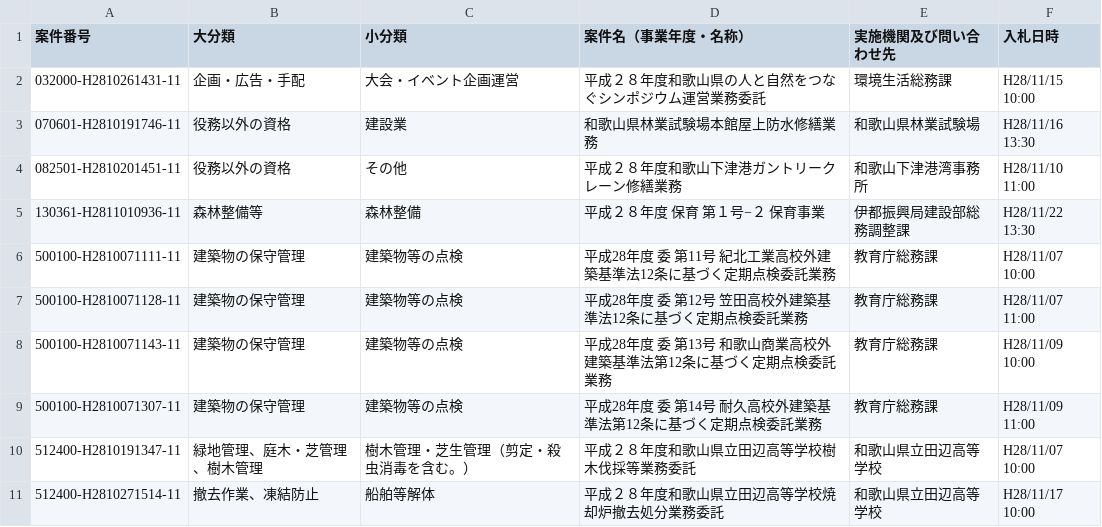
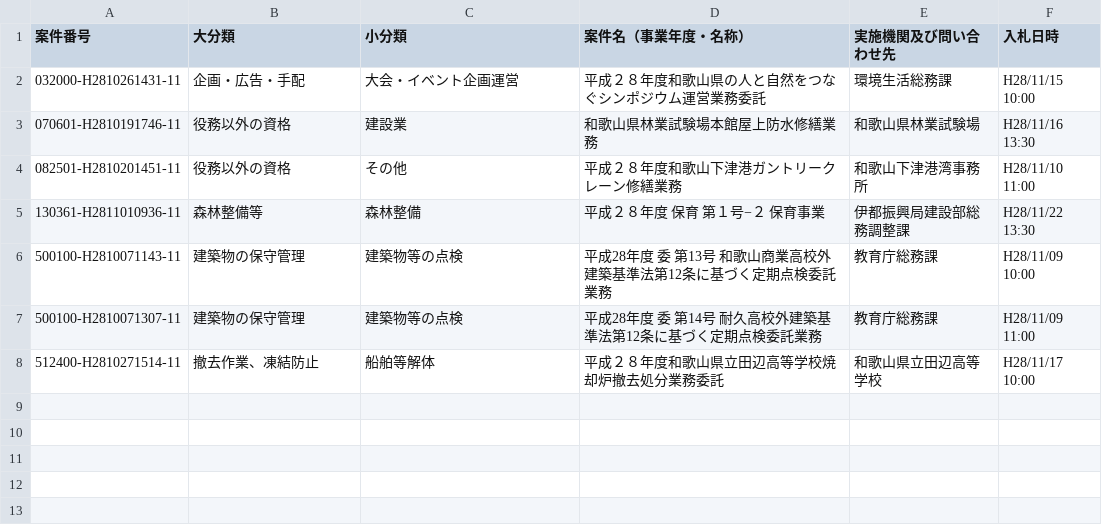
Before and after one commit to wakayama-pref-org/Services-procurement-bid--estimate--information_General-competitive-bidding-conditionally, a CSV file: CSV/Services-procurement-bid--estimate--information_General-competitive-bidding-conditionally.csv, drawn as a sheet; the diff names each change by its address in the sheet, - before the commit and + after, or states it on an @@ line.

```diff
--- a/CSV/Services-procurement-bid--estimate--information_General-competitive-bidding-conditionally.csv
+++ b/CSV/Services-procurement-bid--estimate--information_General-competitive-bidding-conditionally.csv
-row 6: 500100-H2810071111-11 | 建築物の保守管理 | 建築物等の点検 | 平成28年度 委 第11号 紀北工業高校外建築基準法12条に基づく定期点検委託業務 | 教育庁総務課 | H28/11/07 10:00
-row 7: 500100-H2810071128-11 | 建築物の保守管理 | 建築物等の点検 | 平成28年度 委 第12号 笠田高校外建築基準法12条に基づく定期点検委託業務 | 教育庁総務課 | H28/11/07 11:00
-row 10: 512400-H2810191347-11 | 緑地管理、庭木・芝管理、樹木管理 | 樹木管理・芝生管理（剪定・殺虫消毒を含む。） | 平成２８年度和歌山県立田辺高等学校樹木伐採等業務委託 | 和歌山県立田辺高等学校 | H28/11/07 10:00
```
Also changed, not shown: 1 other file.
